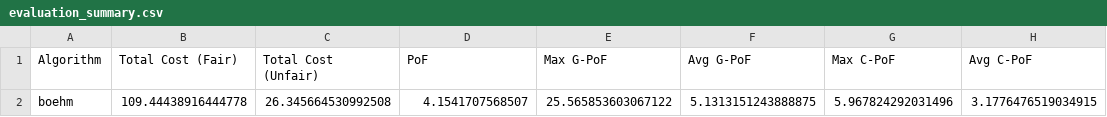
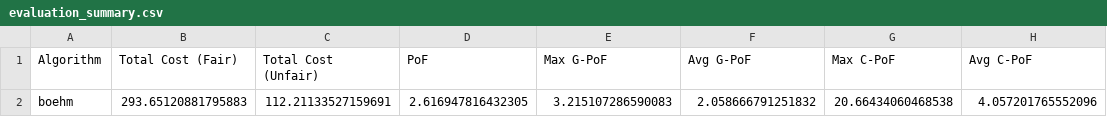
Before and after one commit to PeeterTarvas/MastersThesis, a CSV file: algorithms/results/boehm/evaluation_summary.csv, drawn as a sheet; removed rows and columns are numbered as before the commit, all else as after; the diff names each change by its address in the sheet, - before the commit and + after, or states it on an @@ line.

Commit message:
new boehm clustering

```diff
--- a/algorithms/results/boehm/evaluation_summary.csv
+++ b/algorithms/results/boehm/evaluation_summary.csv
-row 2: boehm | 109.44438916444778 | 26.345664530992508 | 4.1541707568507 | 25.565853603067122 | 5.1313151243888875 | 5.967824292031496 | 3.1776476519034915
+row 2: boehm | 293.65120881795883 | 112.21133527159691 | 2.616947816432305 | 3.215107286590083 | 2.058666791251832 | 20.66434060468538 | 4.057201765552096
```
Also changed, not shown: 7 other files.
